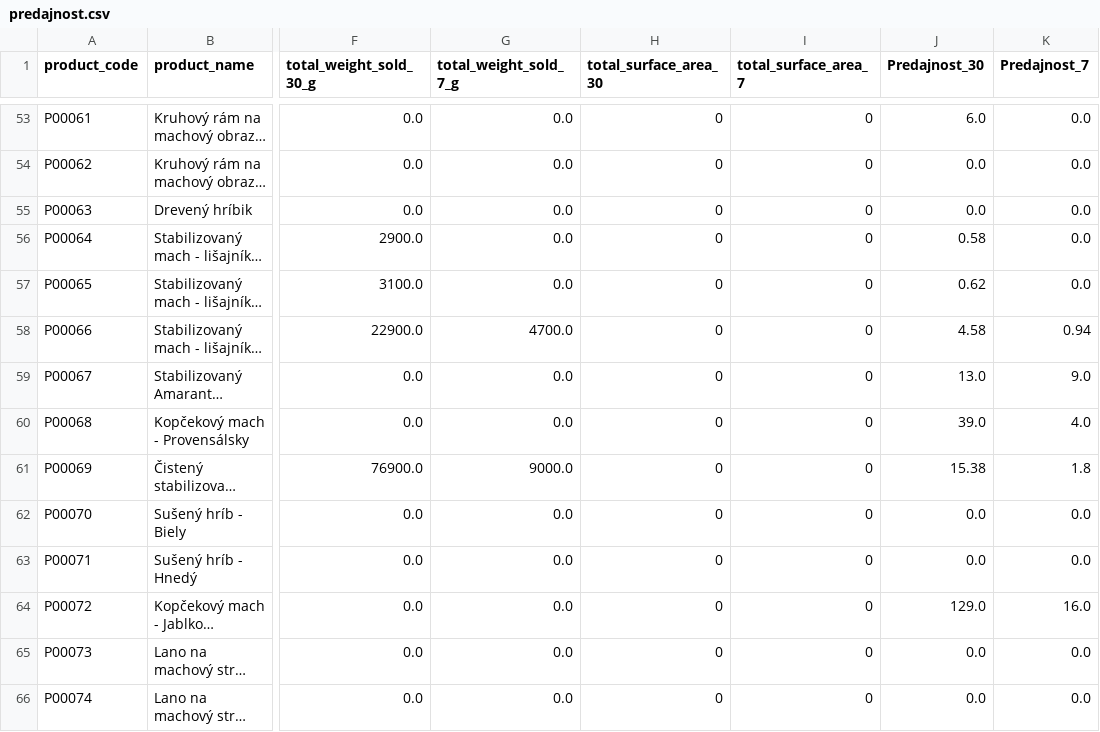
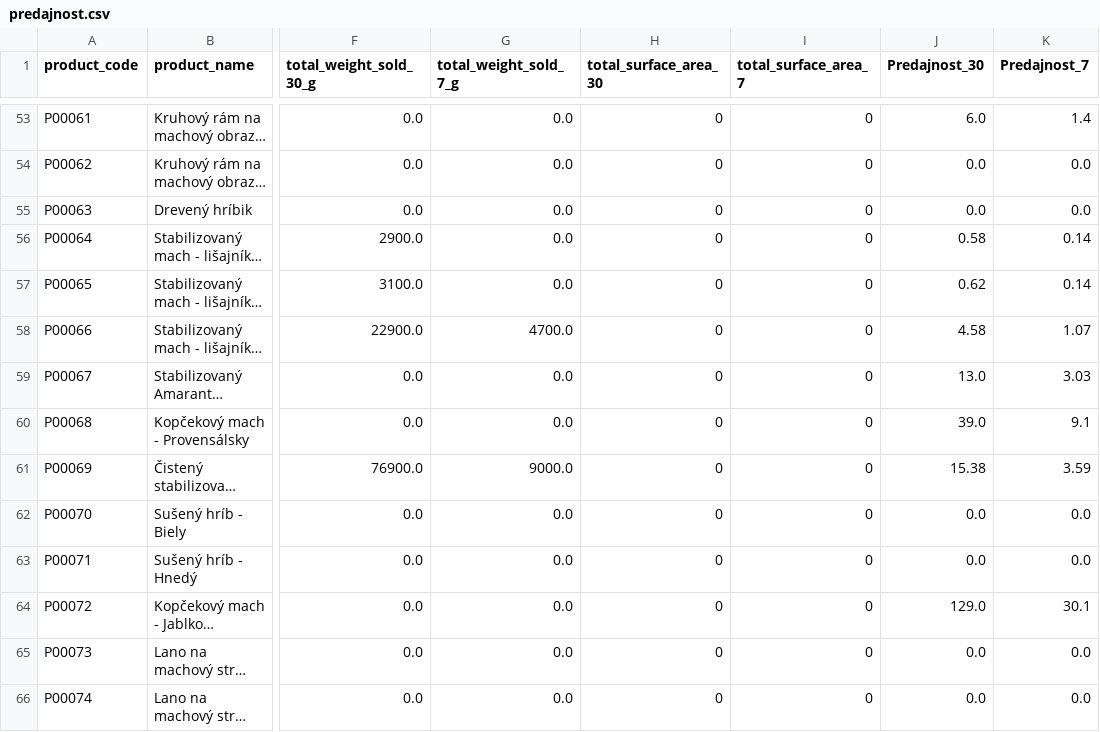
Before and after one commit to Kukiak/machovna, a CSV file: predajnost.csv, drawn as a sheet; only a part is shown, gaps mark what is left out; long unchanged cells end in …; the diff covers the shown part only; the diff names each change by its address in the sheet, - before the commit and + after, or states it on an @@ line.

```diff
--- a/predajnost.csv
+++ b/predajnost.csv
-K53 (Predajnost_7): 0.0
+K53 (Predajnost_7): 1.4
-K56:K57 (Predajnost_7): 0.0
+K56:K57 (Predajnost_7): 0.14
-K58 (Predajnost_7): 0.94
+K58 (Predajnost_7): 1.07
-K59 (Predajnost_7): 9.0
+K59 (Predajnost_7): 3.03
-K60 (Predajnost_7): 4.0
+K60 (Predajnost_7): 9.1
-K61 (Predajnost_7): 1.8
+K61 (Predajnost_7): 3.59
-K64 (Predajnost_7): 16.0
+K64 (Predajnost_7): 30.1
```
Also changed, not shown: 80 edited cells elsewhere in this file.
